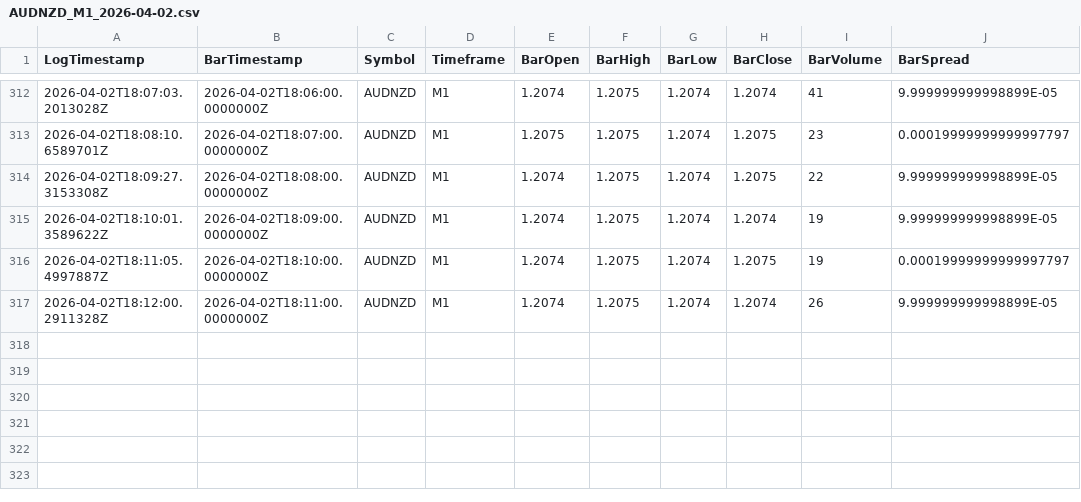
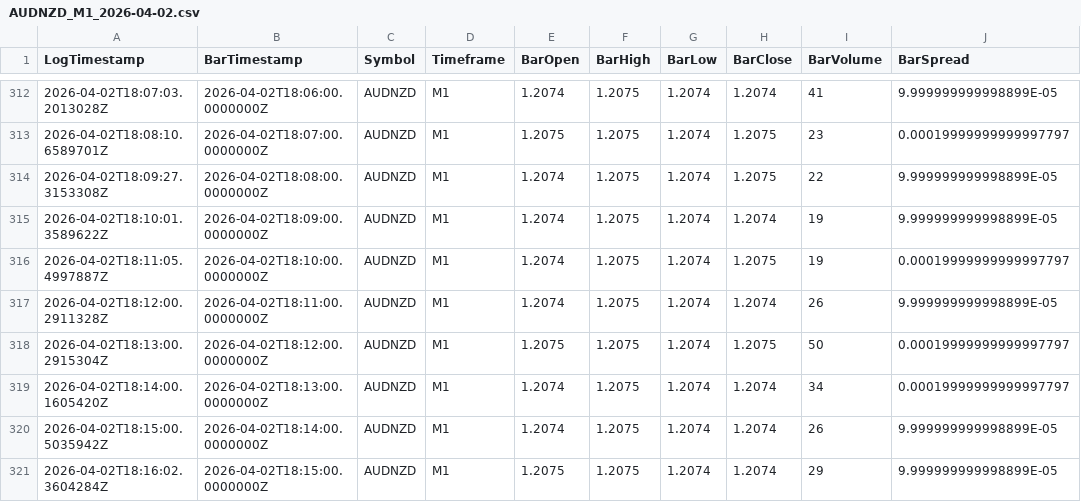
Before and after one commit to Estalvo/GeminiV26, a CSV file: Logs/Logs/Bars/AUDNZD/AUDNZD_M1_2026-04-02.csv, drawn as a sheet; only a part is shown, gaps mark what is left out.

```diff
--- a/Logs/Logs/Bars/AUDNZD/AUDNZD_M1_2026-04-02.csv
+++ b/Logs/Logs/Bars/AUDNZD/AUDNZD_M1_2026-04-02.csv
@@ -317 +317,5 @@ LogTimestamp,BarTimestamp,Symbol,Timeframe,BarOpen,BarHigh,BarLow,BarClose,BarVo
 2026-04-02T18:12:00.2911328Z,2026-04-02T18:11:00.0000000Z,AUDNZD,M1,1.2074,1.2075,1.2074,1.2074,26,9.999999999998899E-05
+2026-04-02T18:13:00.2915304Z,2026-04-02T18:12:00.0000000Z,AUDNZD,M1,1.2075,1.2075,1.2074,1.2075,50,0.00019999999999997797
+2026-04-02T18:14:00.1605420Z,2026-04-02T18:13:00.0000000Z,AUDNZD,M1,1.2074,1.2075,1.2074,1.2074,34,0.00019999999999997797
+2026-04-02T18:15:00.5035942Z,2026-04-02T18:14:00.0000000Z,AUDNZD,M1,1.2074,1.2075,1.2074,1.2074,26,9.999999999998899E-05
+2026-04-02T18:16:02.3604284Z,2026-04-02T18:15:00.0000000Z,AUDNZD,M1,1.2075,1.2075,1.2074,1.2074,29,9.999999999998899E-05
```
Also changed, not shown: Logs/Logs/Bars/AUDUSD/AUDUSD_M1_2026-04-02.csv, Logs/Logs/Bars/BTCUSD/BTCUSD_M1_2026-04-02.csv, 46 other files.
